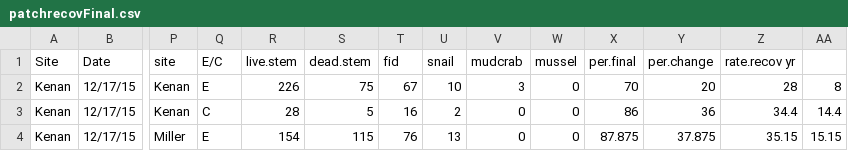
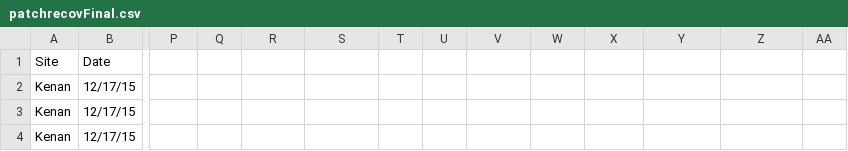
Before and after one commit to mhensel/HogsInTheMarsh, a CSV file: patchrecovFinal.csv, drawn as a sheet; only a part is shown, gaps mark what is left out; the diff covers the shown part only; the diff names each change by its address in the sheet, - before the commit and + after, or states it on an @@ line.

Commit message:
patch recovery updated

```diff
--- a/patchrecovFinal.csv
+++ b/patchrecovFinal.csv
-P1: site
+P1: (empty)
-Q1: E/C
+Q1: (empty)
-R1: live.stem
+R1: (empty)
-S1: dead.stem
+S1: (empty)
-T1: fid
+T1: (empty)
-U1: snail
+U1: (empty)
-V1: mudcrab
+V1: (empty)
-W1: mussel
+W1: (empty)
-X1: per.final
+X1: (empty)
-Y1: per.change
+Y1: (empty)
-Z1: rate.recov yr
+Z1: (empty)
-P2:P3: Kenan
+P2:P3: (empty)
-Q2: E
+Q2: (empty)
-R2: 226
+R2: (empty)
-S2: 75
+S2: (empty)
-T2: 67
+T2: (empty)
-U2: 10
+U2: (empty)
-V2: 3
+V2: (empty)
-W2:W4: 0
+W2:W4: (empty)
-X2: 70
+X2: (empty)
-Y2: 20
+Y2: (empty)
-Z2: 28
+Z2: (empty)
-AA2: 8
+AA2: (empty)
-Q3: C
+Q3: (empty)
-R3: 28
+R3: (empty)
-S3: 5
+S3: (empty)
-T3: 16
+T3: (empty)
-U3: 2
+U3: (empty)
-V3:V4: 0
+V3:V4: (empty)
-X3: 86
+X3: (empty)
-Y3: 36
+Y3: (empty)
-Z3: 34.4
+Z3: (empty)
-AA3: 14.4
+AA3: (empty)
-P4: Miller
+P4: (empty)
-Q4: E
+Q4: (empty)
-R4: 154
+R4: (empty)
-S4: 115
+S4: (empty)
-T4: 76
+T4: (empty)
-U4: 13
+U4: (empty)
-X4: 87.875
+X4: (empty)
-Y4: 37.875
+Y4: (empty)
-Z4: 35.15
+Z4: (empty)
-AA4: 15.15
+AA4: (empty)
```
Also changed, not shown: 12 edited cells elsewhere in this file, 3 other files.
